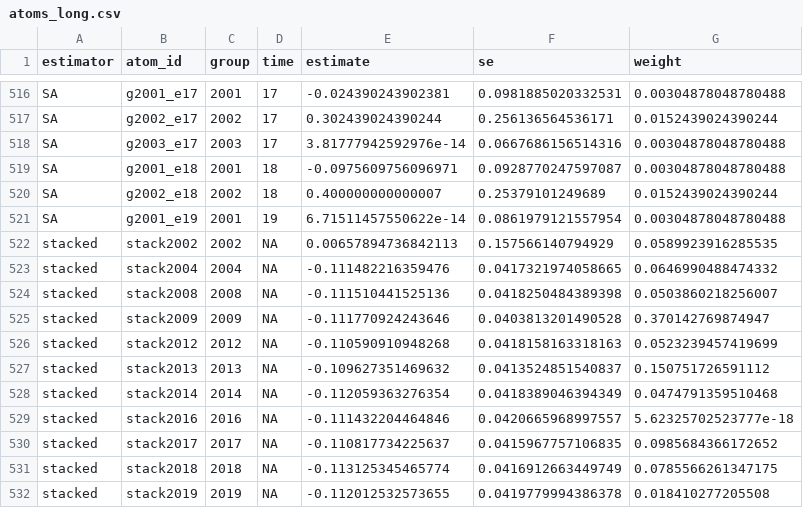
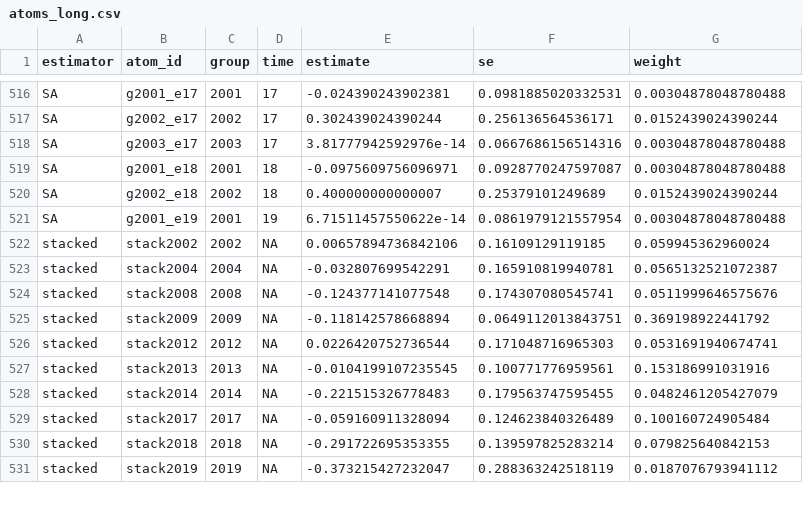
Before and after one commit to Eric-Dobbie/DiDReplication, a CSV file: output/atoms_long.csv, drawn as a sheet; only a part is shown, gaps mark what is left out; the diff covers the shown part only.

```diff
--- a/output/atoms_long.csv
+++ b/output/atoms_long.csv
@@ -521,12 +521,11 @@
 "SA","g2001_e19",2001,19,6.71511457550622e-14,0.0861979121557954,0.00304878048780488
-"stacked","stack2002",2002,NA,0.00657894736842113,0.157566140794929,0.0589923916285535
-"stacked","stack2004",2004,NA,-0.111482216359476,0.0417321974058665,0.0646990488474332
-"stacked","stack2008",2008,NA,-0.111510441525136,0.0418250484389398,0.0503860218256007
-"stacked","stack2009",2009,NA,-0.111770924243646,0.0403813201490528,0.370142769874947
-"stacked","stack2012",2012,NA,-0.110590910948268,0.0418158163318163,0.0523239457419699
-"stacked","stack2013",2013,NA,-0.109627351469632,0.0413524851540837,0.150751726591112
-"stacked","stack2014",2014,NA,-0.112059363276354,0.0418389046394349,0.0474791359510468
-"stacked","stack2016",2016,NA,-0.111432204464846,0.0420665968997557,5.62325702523777e-18
-"stacked","stack2017",2017,NA,-0.110817734225637,0.0415967757106835,0.0985684366172652
-"stacked","stack2018",2018,NA,-0.113125345465774,0.0416912663449749,0.0785566261347175
-"stacked","stack2019",2019,NA,-0.112012532573655,0.0419779994386378,0.018410277205508
+"stacked","stack2002",2002,NA,0.00657894736842106,0.16109129119185,0.059945362960024
+"stacked","stack2004",2004,NA,-0.032807699542291,0.165910819940781,0.0565132521072387
+"stacked","stack2008",2008,NA,-0.124377141077548,0.174307080545741,0.0511999646575676
+"stacked","stack2009",2009,NA,-0.118142578668894,0.0649112013843751,0.369198922441792
+"stacked","stack2012",2012,NA,0.0226420752736544,0.171048716965303,0.0531691940674741
+"stacked","stack2013",2013,NA,-0.0104199107235545,0.100771776959561,0.153186991031916
+"stacked","stack2014",2014,NA,-0.221515326778483,0.179563747595455,0.0482461205427079
+"stacked","stack2017",2017,NA,-0.059160911328094,0.124623840326489,0.100160724905484
+"stacked","stack2018",2018,NA,-0.291722695353355,0.139597825283214,0.079825640842153
+"stacked","stack2019",2019,NA,-0.373215427232047,0.288363242518119,0.0187076793941112
```
Also changed, not shown: 3 edited cells elsewhere in this file, output/recombination_check.csv, 14 other files.
